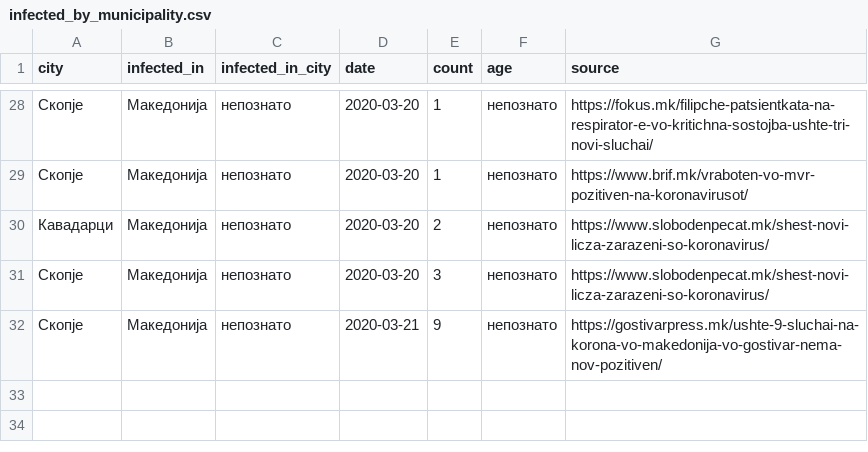
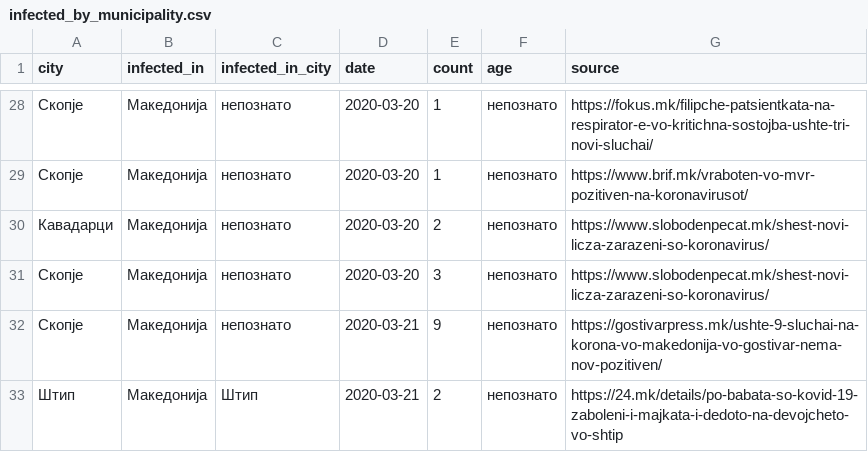
Before and after one commit to klupp/opendata, a CSV file: mk/covid19/datasets/infected_by_municipality.csv, drawn as a sheet; only a part is shown, gaps mark what is left out.

```diff
--- a/mk/covid19/datasets/infected_by_municipality.csv
+++ b/mk/covid19/datasets/infected_by_municipality.csv
@@ -32 +32,2 @@ city,infected_in,infected_in_city,date,count,age,source
 Скопје,Македонија,непознато,2020-03-21,9,непознато,https://gostivarpress.mk/ushte-9-sluchai-na-korona-vo-makedonija-vo-gostivar-nema-nov-pozitiven/
+Штип,Македонија,Штип,2020-03-21,2,непознато,https://24.mk/details/po-babata-so-kovid-19-zaboleni-i-majkata-i-dedoto-na-devojcheto-vo-shtip
```
Also changed, not shown: mk/covid19/datasets/infected_by_hospital.csv, mk/covid19/datasets/summary_by_hospital.csv, 2 other files.
